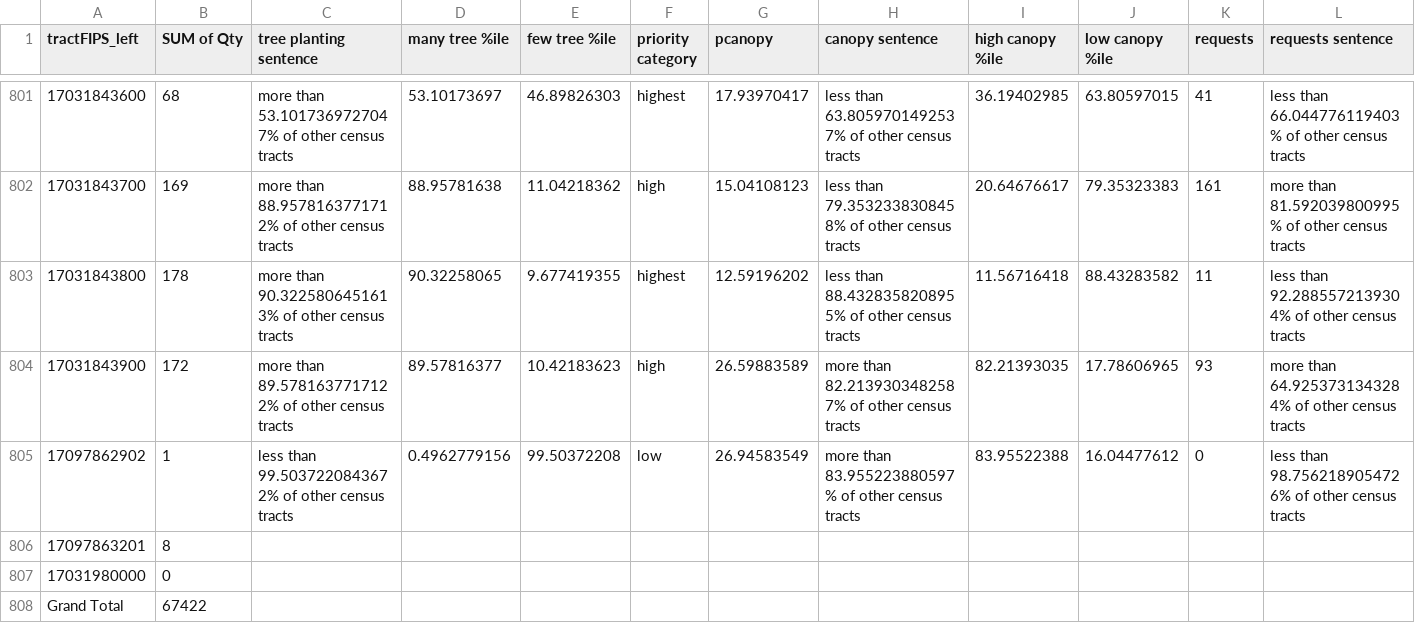
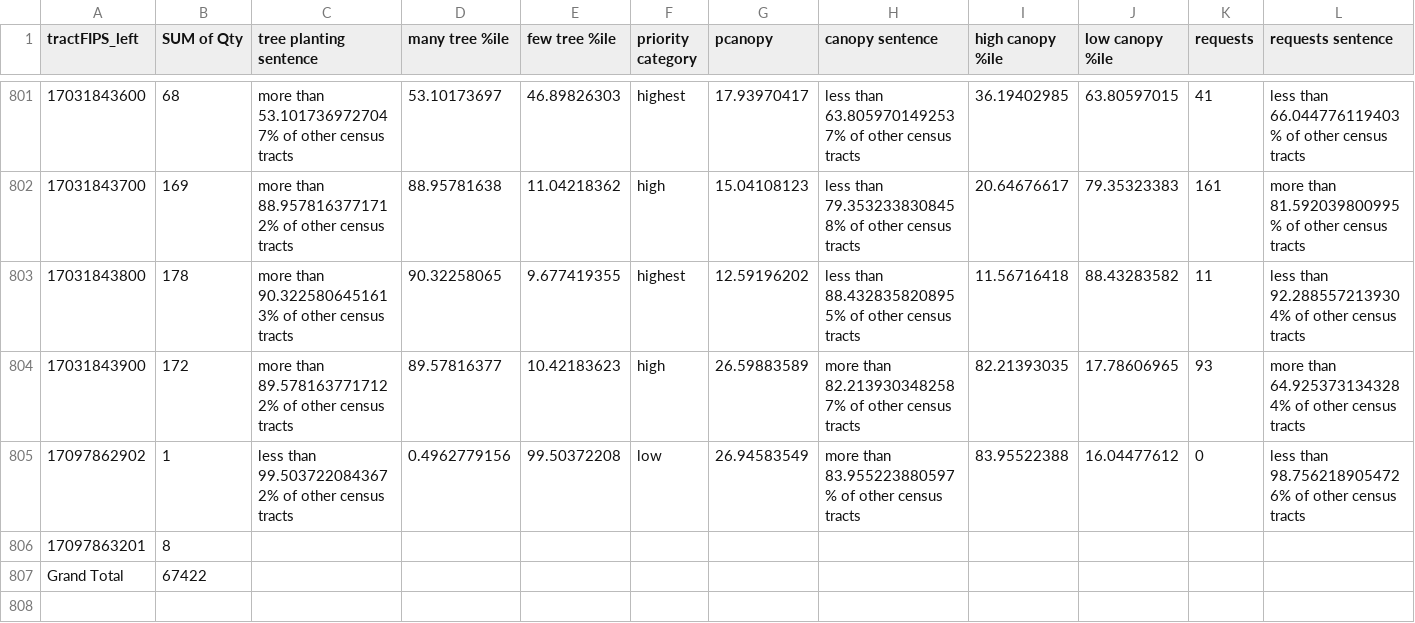
Before and after one commit to aadams-bga/tree-plantings, a CSV file: lookupdata.csv, drawn as a sheet; only a part is shown, gaps mark what is left out; rows hold the shown columns only; the diff names each change by its address in the sheet, - before the commit and + after, or states it on an @@ line.

```diff
--- a/lookupdata.csv
+++ b/lookupdata.csv
-row 807: 17031980000 | 0
```
Also changed, not shown: 13 other files.
